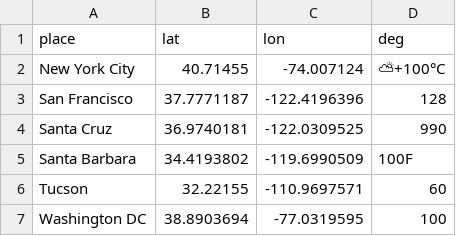
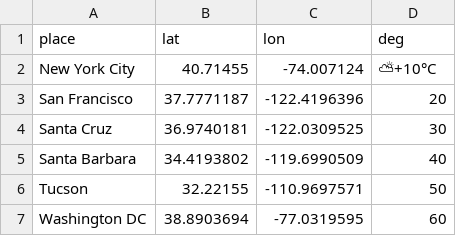
Before and after one commit to yourappi/yourappi.github.io, a CSV file: cities-lived.csv, drawn as a sheet; the diff names each change by its address in the sheet, - before the commit and + after, or states it on an @@ line.

Commit message:
Update cities-lived.csv

```diff
--- a/cities-lived.csv
+++ b/cities-lived.csv
-D2 (deg): ⛅+100°C
+D2 (deg): ⛅+10°C
-D3 (deg): 128
+D3 (deg): 20
-D4 (deg): 990
+D4 (deg): 30
-D5 (deg): 100F
+D5 (deg): 40
-D6 (deg): 60
+D6 (deg): 50
-D7 (deg): 100
+D7 (deg): 60
```
